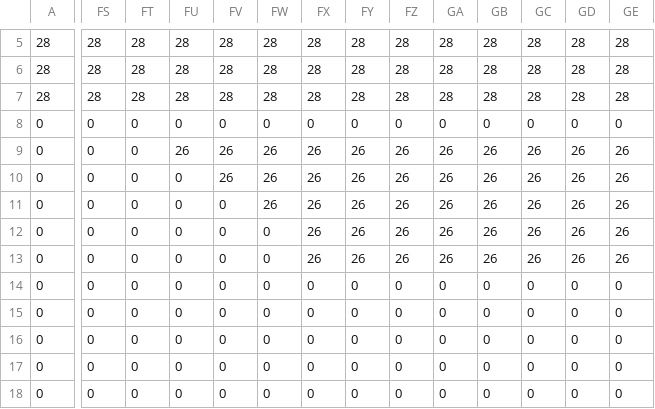
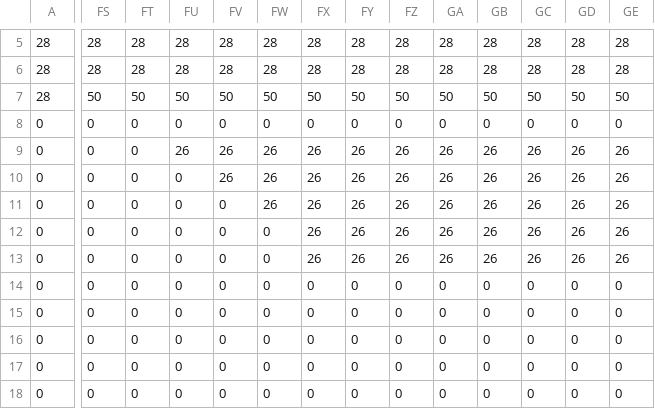
Before and after one commit to JJNE-GameS/MouretsuNinja, a CSV file: core/assets/backgroundmap.csv, drawn as a sheet; only a part is shown, gaps mark what is left out; the diff covers the shown part only; the diff names each change by its address in the sheet, - before the commit and + after, or states it on an @@ line.

```diff
--- a/core/assets/backgroundmap.csv
+++ b/core/assets/backgroundmap.csv
-FS7: 28
+FS7: 50
-FT7: 28
+FT7: 50
-FU7: 28
+FU7: 50
-FV7: 28
+FV7: 50
-FW7: 28
+FW7: 50
-FX7: 28
+FX7: 50
-FY7: 28
+FY7: 50
-FZ7: 28
+FZ7: 50
-GA7: 28
+GA7: 50
-GB7: 28
+GB7: 50
-GC7: 28
+GC7: 50
-GD7: 28
+GD7: 50
-GE7: 28
+GE7: 50
```
Also changed, not shown: 17 edited cells elsewhere in this file, core/assets/map.csv, 20 other files.
